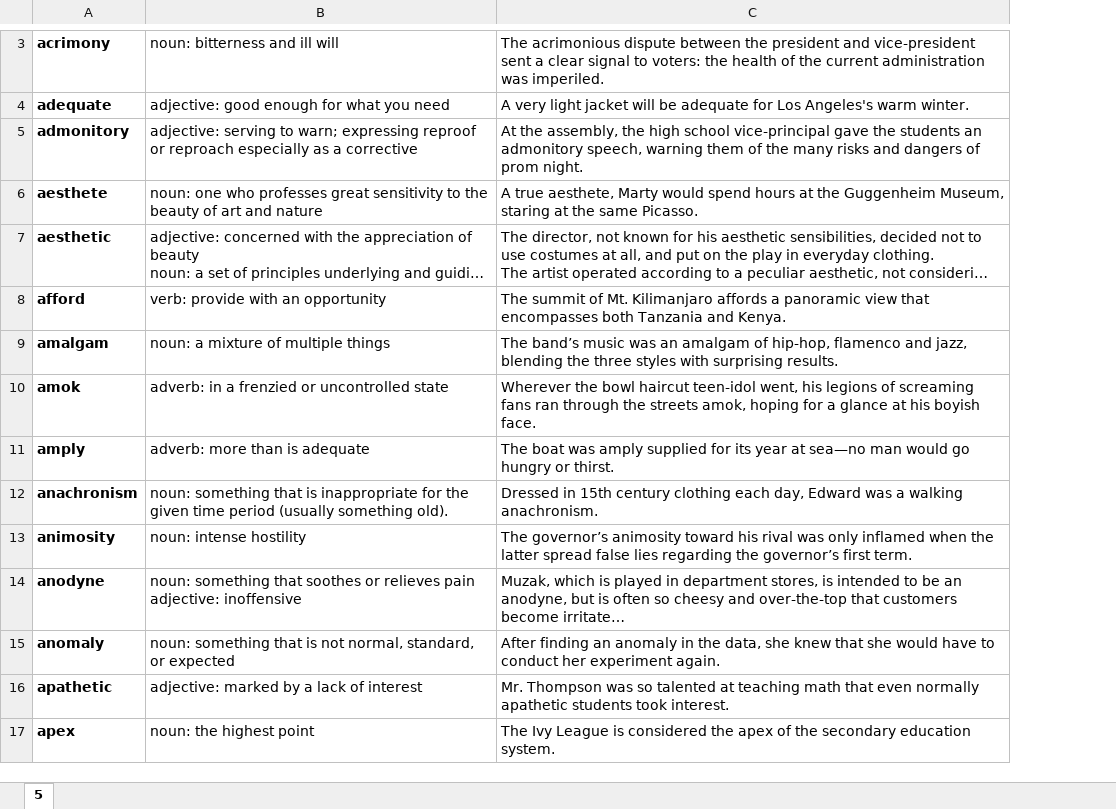
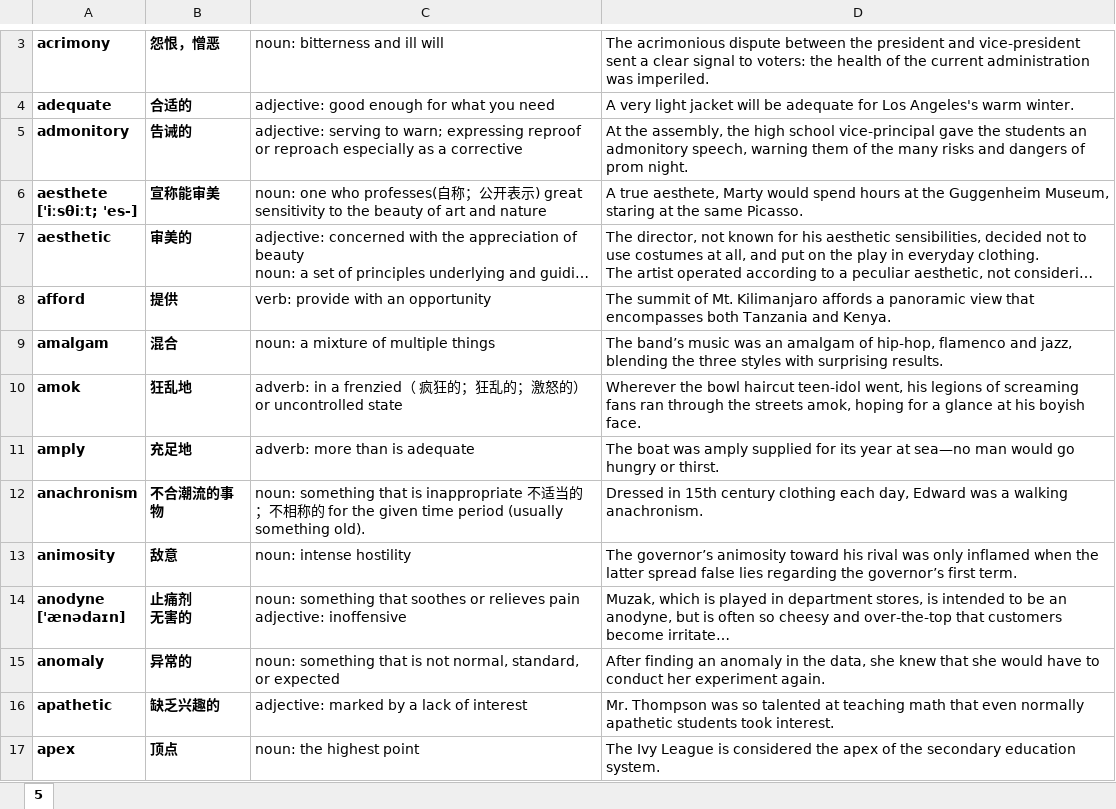
Before and after one commit to F4bwDP6a6W/FLY_US, an Excel workbook: GRE/词汇/要你命三千系列/magoosh剔除3000的单词.xlsx, sheet 5, drawn as a sheet; only a part is shown, gaps mark what is left out; long unchanged cells end in …; values as stored, in another font and other column widths than the file's, no borders; addresses are those after the commit; ↵ is a line break in a cell; the diff covers the shown part only; the diff names each change by its address in the sheet, - before the commit and + after, or states it on an @@ line.

```diff
--- a/GRE/词汇/要你命三千系列/magoosh剔除3000的单词.xlsx (sheet 5)
+++ b/GRE/词汇/要你命三千系列/magoosh剔除3000的单词.xlsx (sheet 5)
+column B, rows 3-17: 怨恨，憎恶 | 合适的 | 告诫的 | 宣称能审美 | 审美的 | 提供 | 混合 | 狂乱地 | 充足地 | 不合潮流的事物 | 敌意 | 止痛剂 ↵ 无害的 | 异常的 | 缺乏兴趣的 | 顶点
-A6: aesthete
+A6: aesthete ↵ ['iːsθiːt; 'es-]
-C6: …one who professes great sensitivity…
+C6: …one who professes(自称；公开表示) great sensitivity…
-C10: …a frenzied or uncontrolled…
+C10: …a frenzied（ 疯狂的；狂乱的；激怒的） or uncontrolled…
-C12: …is inappropriate for the…
+C12: …is inappropriate 不适当的；不相称的 for the…
-A14: anodyne
+A14: anodyne ↵ ['ænədaɪn]
```
Also changed, not shown: 1 added row, 3 removed rows and 94 edited cells elsewhere in this sheet, 8 other files.
